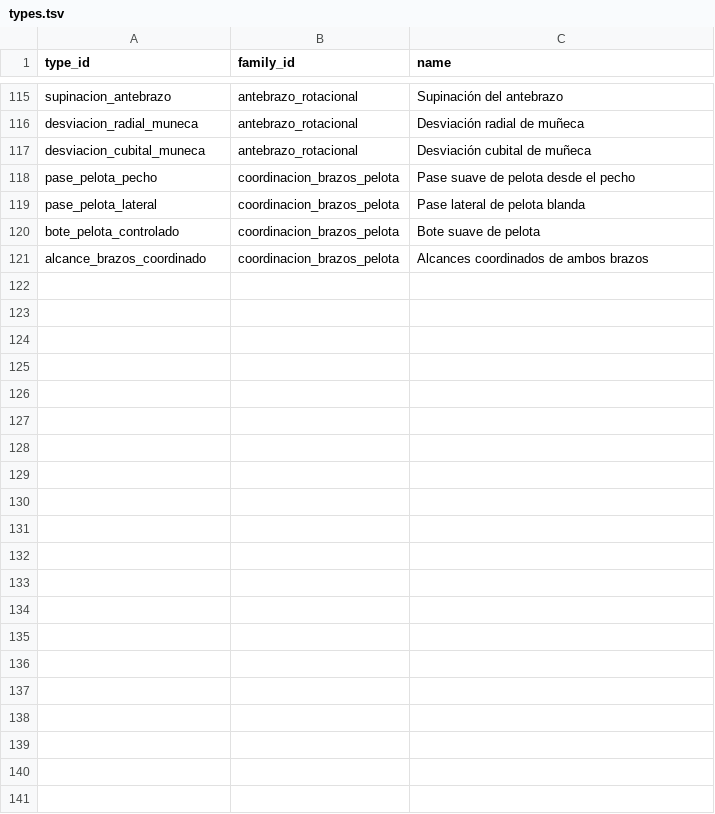
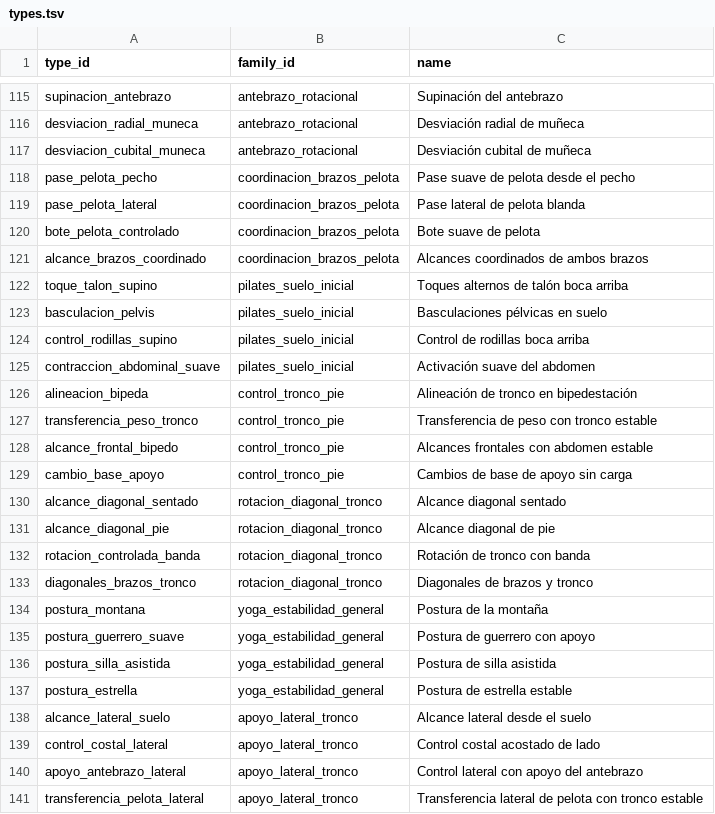
Before and after one commit to miguelpinto9988-byte/Asterion-System-Android, a TSV file: progress-engine/src/main/resources/asterion_exercises/v1/types.tsv, drawn as a sheet; only a part is shown, gaps mark what is left out; the diff names each change by its address in the sheet, - before the commit and + after, or states it on an @@ line.

Commit message:
Expand core catalog with Pilates, standing stability, diagonal reaches, yoga and lateral control

```diff
--- a/progress-engine/src/main/resources/asterion_exercises/v1/types.tsv
+++ b/progress-engine/src/main/resources/asterion_exercises/v1/types.tsv
+row 122: toque_talon_supino | pilates_suelo_inicial | Toques alternos de talón boca arriba
+row 123: basculacion_pelvis | pilates_suelo_inicial | Basculaciones pélvicas en suelo
+row 124: control_rodillas_supino | pilates_suelo_inicial | Control de rodillas boca arriba
+row 125: contraccion_abdominal_suave | pilates_suelo_inicial | Activación suave del abdomen
+row 126: alineacion_bipeda | control_tronco_pie | Alineación de tronco en bipedestación
+row 127: transferencia_peso_tronco | control_tronco_pie | Transferencia de peso con tronco estable
+row 128: alcance_frontal_bipedo | control_tronco_pie | Alcances frontales con abdomen estable
+row 129: cambio_base_apoyo | control_tronco_pie | Cambios de base de apoyo sin carga
+row 130: alcance_diagonal_sentado | rotacion_diagonal_tronco | Alcance diagonal sentado
+row 131: alcance_diagonal_pie | rotacion_diagonal_tronco | Alcance diagonal de pie
+row 132: rotacion_controlada_banda | rotacion_diagonal_tronco | Rotación de tronco con banda
+row 133: diagonales_brazos_tronco | rotacion_diagonal_tronco | Diagonales de brazos y tronco
+row 134: postura_montana | yoga_estabilidad_general | Postura de la montaña
+row 135: postura_guerrero_suave | yoga_estabilidad_general | Postura de guerrero con apoyo
+row 136: postura_silla_asistida | yoga_estabilidad_general | Postura de silla asistida
+row 137: postura_estrella | yoga_estabilidad_general | Postura de estrella estable
+row 138: alcance_lateral_suelo | apoyo_lateral_tronco | Alcance lateral desde el suelo
+row 139: control_costal_lateral | apoyo_lateral_tronco | Control costal acostado de lado
+row 140: apoyo_antebrazo_lateral | apoyo_lateral_tronco | Control lateral con apoyo del antebrazo
+row 141: transferencia_pelota_lateral | apoyo_lateral_tronco | Transferencia lateral de pelota con tronco estable
```
